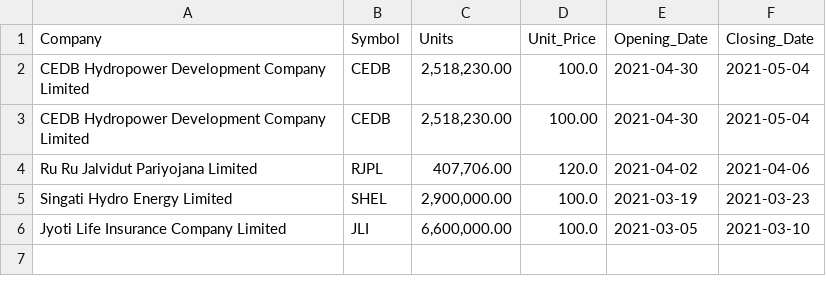
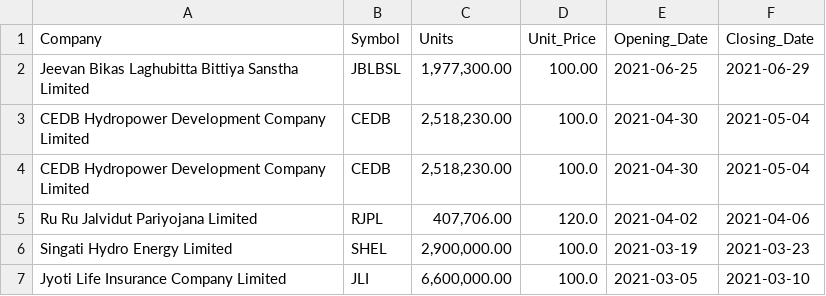
Before and after one commit to LaxmanMaharjan/ipo-notifier, a CSV file: IPO_Infos.csv, drawn as a sheet.

Commit message:
Adding New IPO

```diff
--- a/IPO_Infos.csv
+++ b/IPO_Infos.csv
@@ -1,4 +1,5 @@
 Company,Symbol,Units,Unit_Price,Opening_Date,Closing_Date
+Jeevan Bikas Laghubitta Bittiya Sanstha Limited,JBLBSL,"1,977,300.00",100.00,2021-06-25,2021-06-29
 CEDB Hydropower Development Company Limited,CEDB,"2,518,230.00",100.0,2021-04-30,2021-05-04
-CEDB Hydropower Development Company Limited,CEDB,"2,518,230.00",100.00,2021-04-30,2021-05-04
+CEDB Hydropower Development Company Limited,CEDB,"2,518,230.00",100.0,2021-04-30,2021-05-04
 Ru Ru Jalvidut Pariyojana Limited,RJPL,"407,706.00",120.0,2021-04-02,2021-04-06
```
